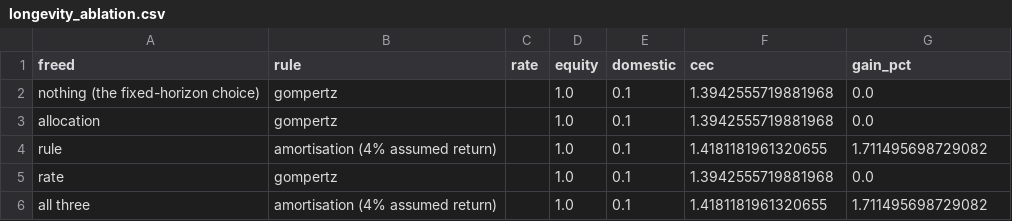
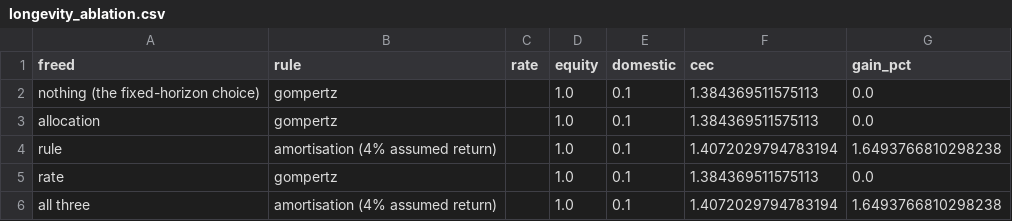
Before and after one commit to KayneJohnston/StockChartIR, a CSV file: results/tables/longevity_ablation.csv, drawn as a sheet.

```diff
--- a/results/tables/longevity_ablation.csv
+++ b/results/tables/longevity_ablation.csv
@@ -1,6 +1,6 @@
 freed,rule,rate,equity,domestic,cec,gain_pct
-nothing (the fixed-horizon choice),gompertz,,1.0,0.1,1.3942555719881968,0.0
-allocation,gompertz,,1.0,0.1,1.3942555719881968,0.0
-rule,amortisation (4% assumed return),,1.0,0.1,1.4181181961320655,1.711495698729082
-rate,gompertz,,1.0,0.1,1.3942555719881968,0.0
-all three,amortisation (4% assumed return),,1.0,0.1,1.4181181961320655,1.711495698729082
+nothing (the fixed-horizon choice),gompertz,,1.0,0.1,1.384369511575113,0.0
+allocation,gompertz,,1.0,0.1,1.384369511575113,0.0
+rule,amortisation (4% assumed return),,1.0,0.1,1.4072029794783194,1.6493766810298238
+rate,gompertz,,1.0,0.1,1.384369511575113,0.0
+all three,amortisation (4% assumed return),,1.0,0.1,1.4072029794783194,1.6493766810298238
```
Also changed, not shown: results/tables/longevity_optimum.csv, results/tables/longevity_ranking.csv, 8 other files.
